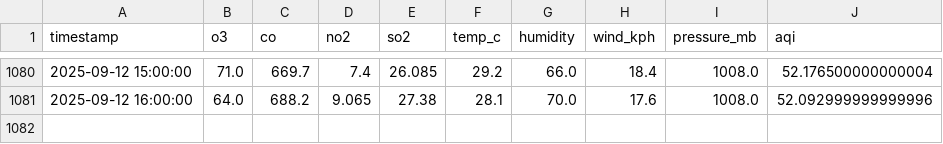
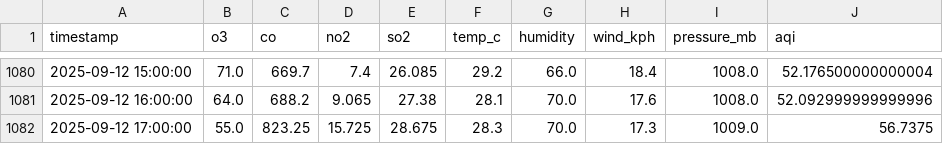
Before and after one commit to Ravihakhan21/pearls-aqi-predictor, a CSV file: data/hourly_clean_updated.csv, drawn as a sheet; only a part is shown, gaps mark what is left out.

```diff
--- a/data/hourly_clean_updated.csv
+++ b/data/hourly_clean_updated.csv
@@ -1081 +1081,2 @@ timestamp,o3,co,no2,so2,temp_c,humidity,wind_kph,pressure_mb,aqi
 2025-09-12 16:00:00,64.0,688.2,9.065,27.38,28.1,70.0,17.6,1008.0,52.092999999999996
+2025-09-12 17:00:00,55.0,823.25,15.725,28.675,28.3,70.0,17.3,1009.0,56.7375
```
Also changed, not shown: data/predictions_72h.csv.
